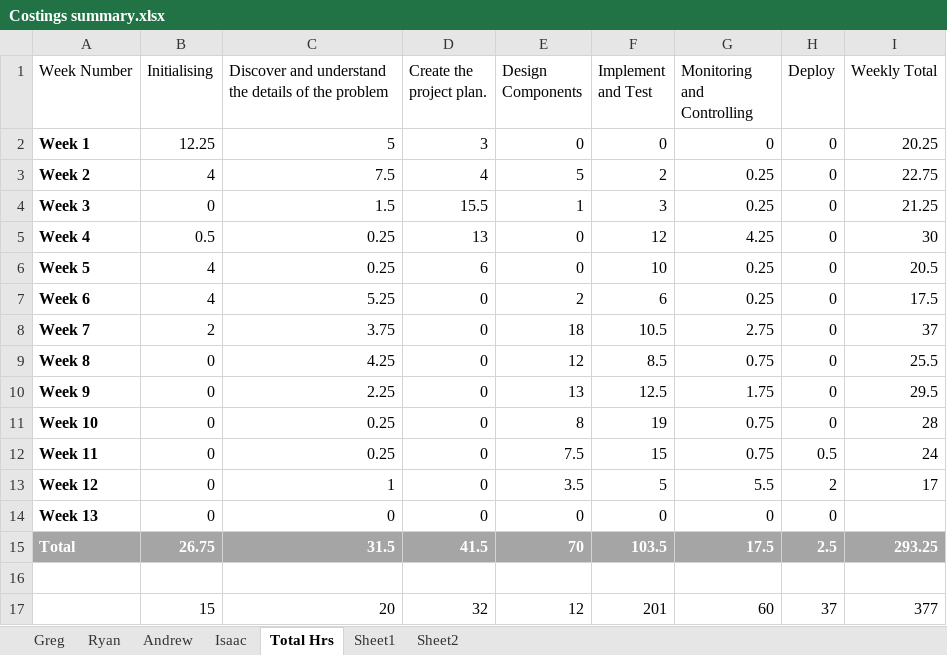
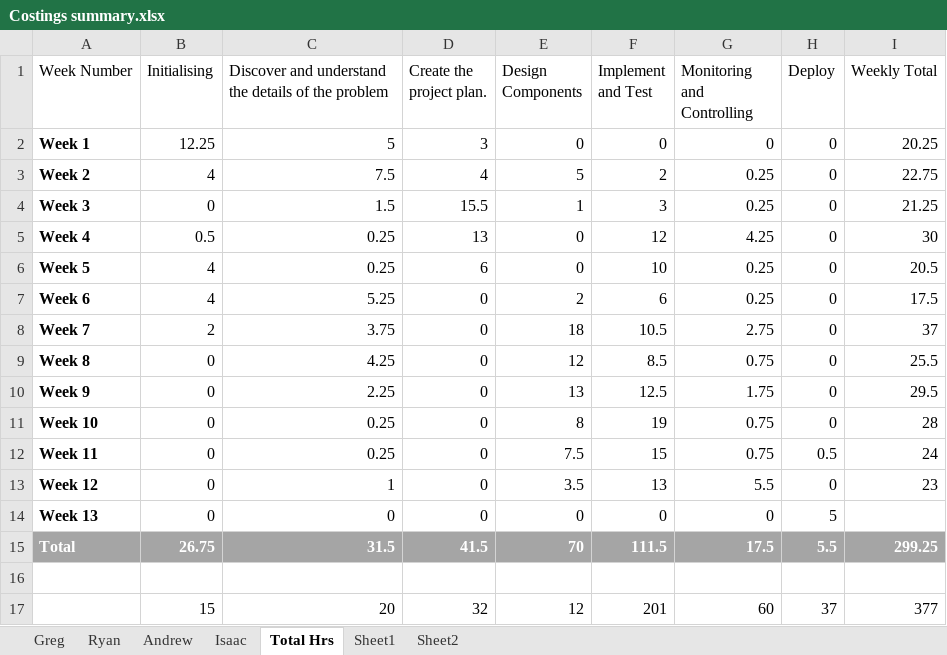
Before and after one commit to Gregory1999/CSC3600, an Excel workbook: Report/Costings summary.xlsx, sheet Total Hrs, drawn as a sheet; values as stored, in another font and other column widths than the file's, no borders; table styles not drawn; the diff names each change by its address in the sheet, - before the commit and + after, or states it on an @@ line.

```diff
--- a/Report/Costings summary.xlsx (sheet Total Hrs)
+++ b/Report/Costings summary.xlsx (sheet Total Hrs)
-F13 (Implement and Test): 5
+F13 (Implement and Test): 13
-H13 (Deploy): 2
+H13 (Deploy): 0
-I13 (Weekly Total): 17
+I13 (Weekly Total): 23
-H14 (Deploy): 0
+H14 (Deploy): 5
-F15 (Implement and Test): 103.5
+F15 (Implement and Test): 111.5
-H15 (Deploy): 2.5
+H15 (Deploy): 5.5
-I15 (Weekly Total): 293.25
+I15 (Weekly Total): 299.25
```
Also changed, not shown: sheet Sheet1, sheet Greg, charts or pictures, 1 other file.
